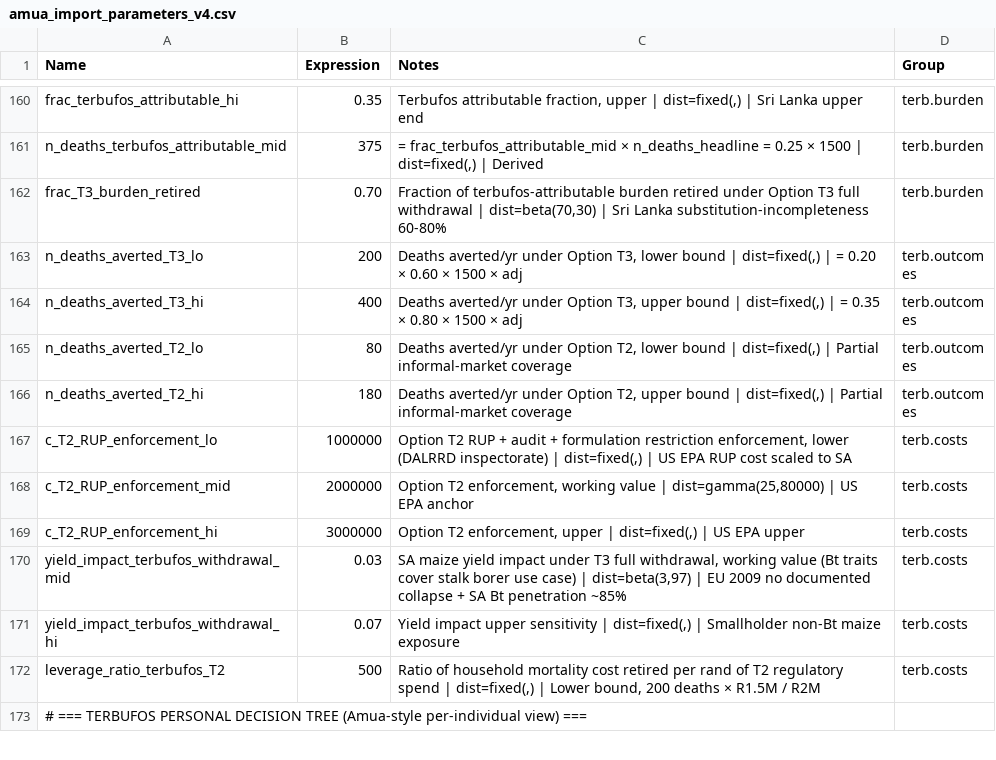
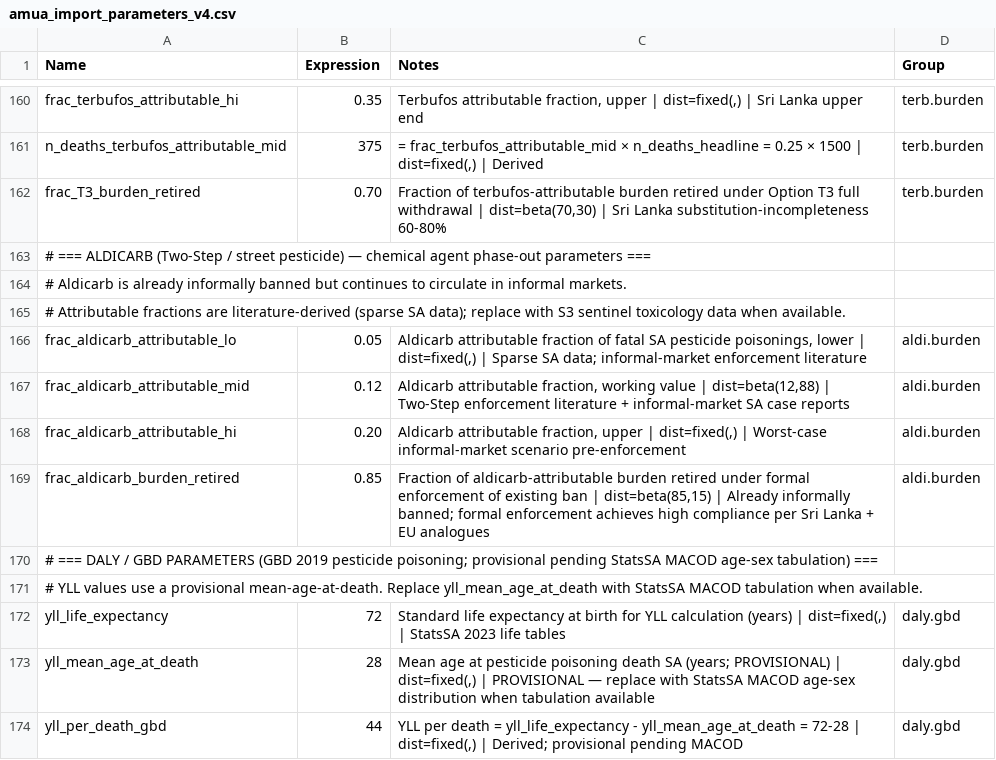
Before and after one commit to bridaybrummer/D2P_project, a CSV file: amua_import_parameters_v4.csv, drawn as a sheet; only a part is shown, gaps mark what is left out; the shorter side is filled out with more unchanged rows; the diff covers the shown part only.

```diff
--- a/amua_import_parameters_v4.csv
+++ b/amua_import_parameters_v4.csv
@@ -162 +162,13 @@ n_deaths_terbufos_attributable_mid,375,"= frac_terbufos_attributable_mid × n_de
 frac_T3_burden_retired,0.70,"Fraction of terbufos-attributable burden retired under Option T3 full withdrawal | dist=beta(70,30) | Sri Lanka substitution-incompleteness 60-80%",terb.burden
+# === ALDICARB (Two-Step / street pesticide) — chemical agent phase-out parameters ===,,,
+# Aldicarb is already informally banned but continues to circulate in informal markets.,,,
+# Attributable fractions are literature-derived (sparse SA data); replace with S3 sentinel toxicology data when available.,,,
+frac_aldicarb_attributable_lo,0.05,"Aldicarb attributable fraction of fatal SA pesticide poisonings, lower | dist=fixed(,) | Sparse SA data; informal-market enforcement literature",aldi.burden
+frac_aldicarb_attributable_mid,0.12,"Aldicarb attributable fraction, working value | dist=beta(12,88) | Two-Step enforcement literature + informal-market SA case reports",aldi.burden
+frac_aldicarb_attributable_hi,0.20,"Aldicarb attributable fraction, upper | dist=fixed(,) | Worst-case informal-market scenario pre-enforcement",aldi.burden
+frac_aldicarb_burden_retired,0.85,"Fraction of aldicarb-attributable burden retired under formal enforcement of existing ban | dist=beta(85,15) | Already informally banned; formal enforcement achieves high compliance per Sri Lanka + EU analogues",aldi.burden
+# === DALY / GBD PARAMETERS (GBD 2019 pesticide poisoning; provisional pending StatsSA MACOD age-sex tabulation) ===,,,
+# YLL values use a provisional mean-age-at-death. Replace yll_mean_age_at_death with StatsSA MACOD tabulation when available.,,,
+yll_life_expectancy,72,"Standard life expectancy at birth for YLL calculation (years) | dist=fixed(,) | StatsSA 2023 life tables",daly.gbd
+yll_mean_age_at_death,28,"Mean age at pesticide poisoning death SA (years; PROVISIONAL) | dist=fixed(,) | PROVISIONAL — replace with StatsSA MACOD age-sex distribution when tabulation available",daly.gbd
+yll_per_death_gbd,44,"YLL per death = yll_life_expectancy - yll_mean_age_at_death = 72-28 | dist=fixed(,) | Derived; provisional pending MACOD",daly.gbd
```
Also changed, not shown: 11 added rows and 2 edited cells elsewhere in this file, 14 other files.
